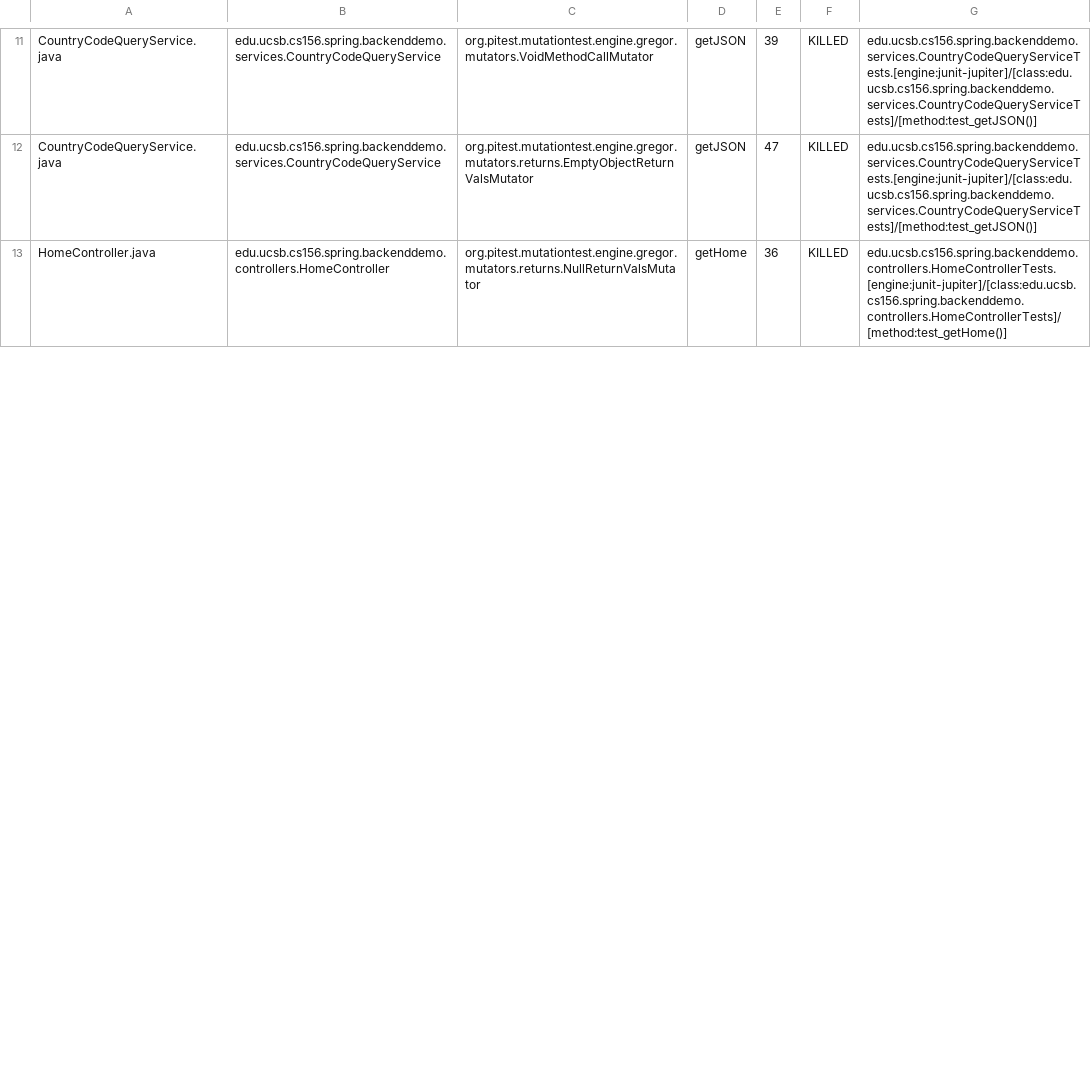
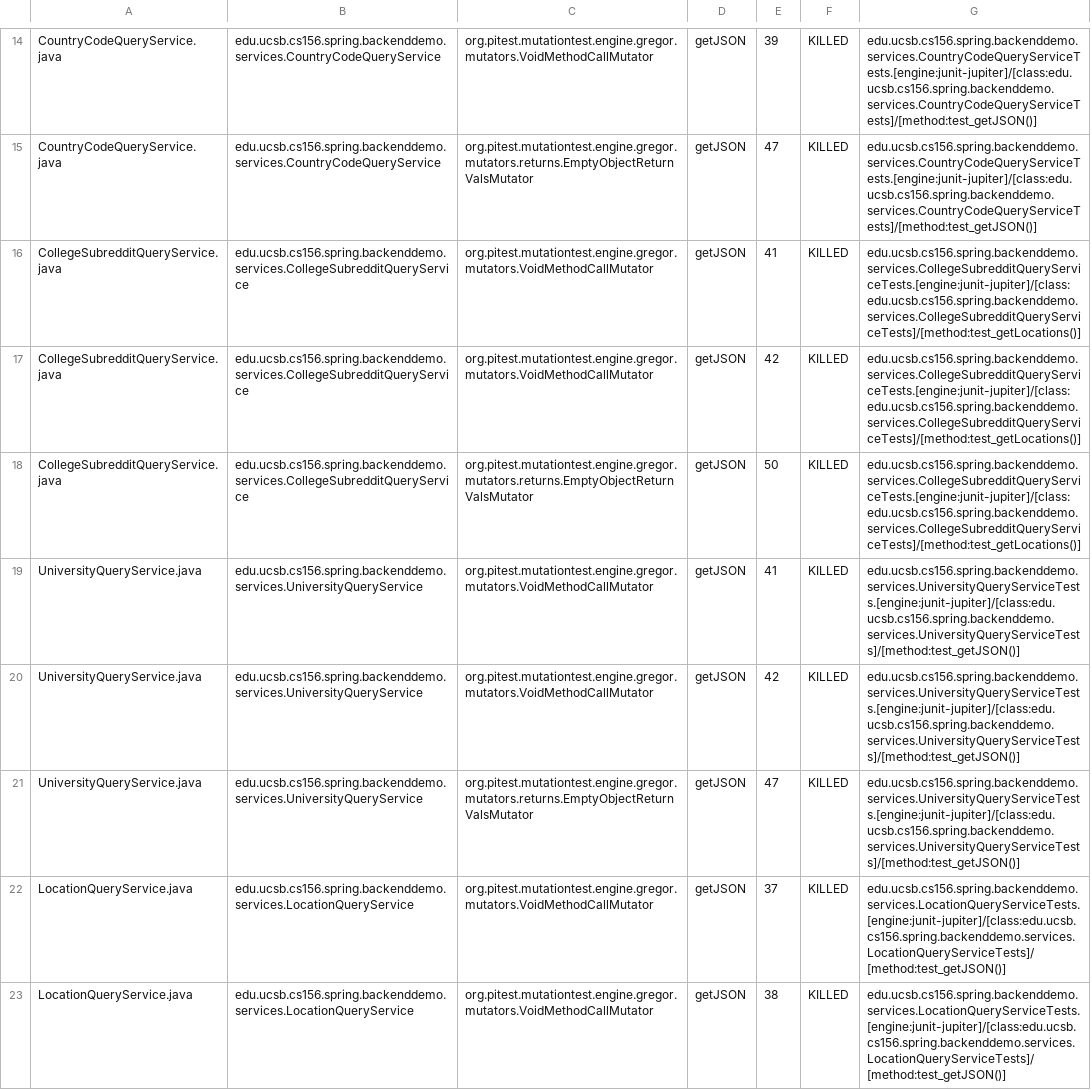
Before and after one commit to ucsb-cs156-s24/team01-s24-4pm-1, a CSV file: prs/20/pitest/mutations.csv, drawn as a sheet; only a part is shown, gaps mark what is left out; the shorter side is filled out with more unchanged rows; the diff covers the shown part only; the diff names each change by its address in the sheet, - before the commit and + after, or states it on an @@ line.

Commit message:
Deploying to gh-pages from @ ucsb-cs156-s24/team01-s24-4pm-1@04c769255e1874fbd1f4ee26d8efe6cd178116d3 🚀

```diff
--- a/prs/20/pitest/mutations.csv
+++ b/prs/20/pitest/mutations.csv
+row 16: CollegeSubredditQueryService.java | edu.ucsb.cs156.spring.backenddemo.services.CollegeSubredditQueryService | org.pitest.mutationtest.engine.gregor.mutators.VoidMethodCallMutator | getJSON | 41 | KILLED | edu.ucsb.cs156.spring.backenddemo.services.CollegeSubredditQueryServiceTests.[engine:junit-jupiter]/[class:edu.ucsb.cs156.spring.backenddemo.services.CollegeSubredditQueryServiceTests]/[method:test_getLocations()]
+row 17: CollegeSubredditQueryService.java | edu.ucsb.cs156.spring.backenddemo.services.CollegeSubredditQueryService | org.pitest.mutationtest.engine.gregor.mutators.VoidMethodCallMutator | getJSON | 42 | KILLED | edu.ucsb.cs156.spring.backenddemo.services.CollegeSubredditQueryServiceTests.[engine:junit-jupiter]/[class:edu.ucsb.cs156.spring.backenddemo.services.CollegeSubredditQueryServiceTests]/[method:test_getLocations()]
+row 18: CollegeSubredditQueryService.java | edu.ucsb.cs156.spring.backenddemo.services.CollegeSubredditQueryService | org.pitest.mutationtest.engine.gregor.mutators.returns.EmptyObjectReturnValsMutator | getJSON | 50 | KILLED | edu.ucsb.cs156.spring.backenddemo.services.CollegeSubredditQueryServiceTests.[engine:junit-jupiter]/[class:edu.ucsb.cs156.spring.backenddemo.services.CollegeSubredditQueryServiceTests]/[method:test_getLocations()]
+row 19: UniversityQueryService.java | edu.ucsb.cs156.spring.backenddemo.services.UniversityQueryService | org.pitest.mutationtest.engine.gregor.mutators.VoidMethodCallMutator | getJSON | 41 | KILLED | edu.ucsb.cs156.spring.backenddemo.services.UniversityQueryServiceTests.[engine:junit-jupiter]/[class:edu.ucsb.cs156.spring.backenddemo.services.UniversityQueryServiceTests]/[method:test_getJSON()]
+row 20: UniversityQueryService.java | edu.ucsb.cs156.spring.backenddemo.services.UniversityQueryService | org.pitest.mutationtest.engine.gregor.mutators.VoidMethodCallMutator | getJSON | 42 | KILLED | edu.ucsb.cs156.spring.backenddemo.services.UniversityQueryServiceTests.[engine:junit-jupiter]/[class:edu.ucsb.cs156.spring.backenddemo.services.UniversityQueryServiceTests]/[method:test_getJSON()]
+row 21: UniversityQueryService.java | edu.ucsb.cs156.spring.backenddemo.services.UniversityQueryService | org.pitest.mutationtest.engine.gregor.mutators.returns.EmptyObjectReturnValsMutator | getJSON | 47 | KILLED | edu.ucsb.cs156.spring.backenddemo.services.UniversityQueryServiceTests.[engine:junit-jupiter]/[class:edu.ucsb.cs156.spring.backenddemo.services.UniversityQueryServiceTests]/[method:test_getJSON()]
+row 22: LocationQueryService.java | edu.ucsb.cs156.spring.backenddemo.services.LocationQueryService | org.pitest.mutationtest.engine.gregor.mutators.VoidMethodCallMutator | getJSON | 37 | KILLED | edu.ucsb.cs156.spring.backenddemo.services.LocationQueryServiceTests.[engine:junit-jupiter]/[class:edu.ucsb.cs156.spring.backenddemo.services.LocationQueryServiceTests]/[method:test_getJSON()]
+row 23: LocationQueryService.java | edu.ucsb.cs156.spring.backenddemo.services.LocationQueryService | org.pitest.mutationtest.engine.gregor.mutators.VoidMethodCallMutator | getJSON | 38 | KILLED | edu.ucsb.cs156.spring.backenddemo.services.LocationQueryServiceTests.[engine:junit-jupiter]/[class:edu.ucsb.cs156.spring.backenddemo.services.LocationQueryServiceTests]/[method:test_getJSON()]
```
Also changed, not shown: 6 added rows, 1 moved row and 13 edited cells elsewhere in this file, 19 other files.
